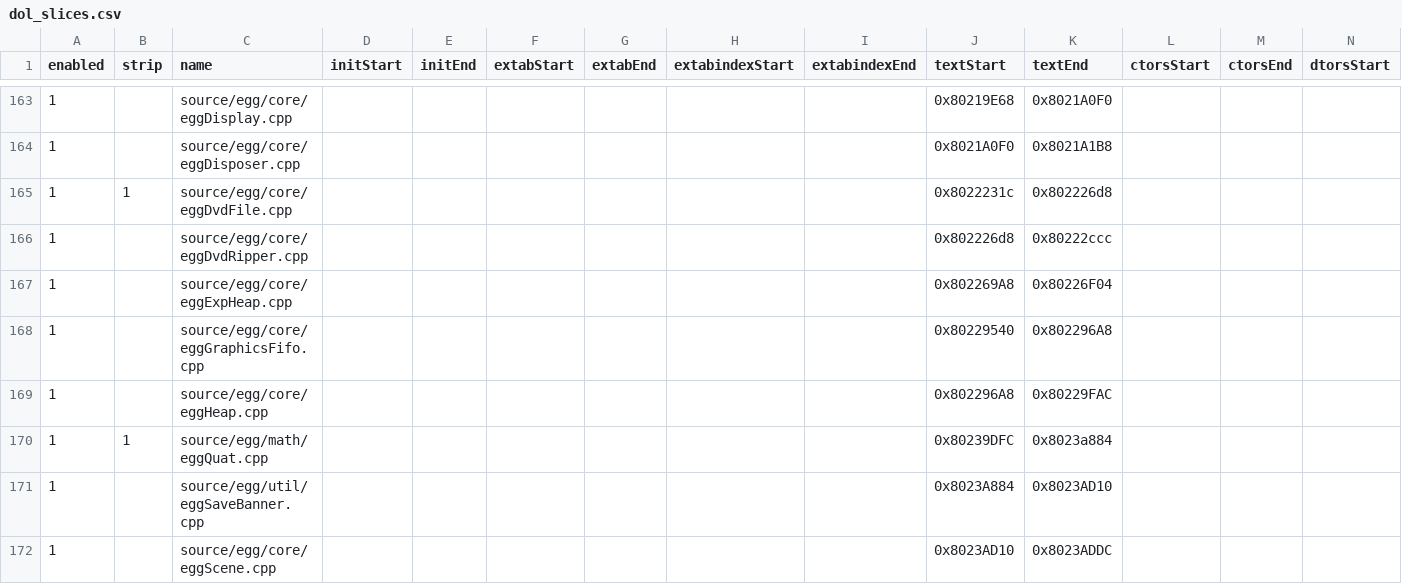
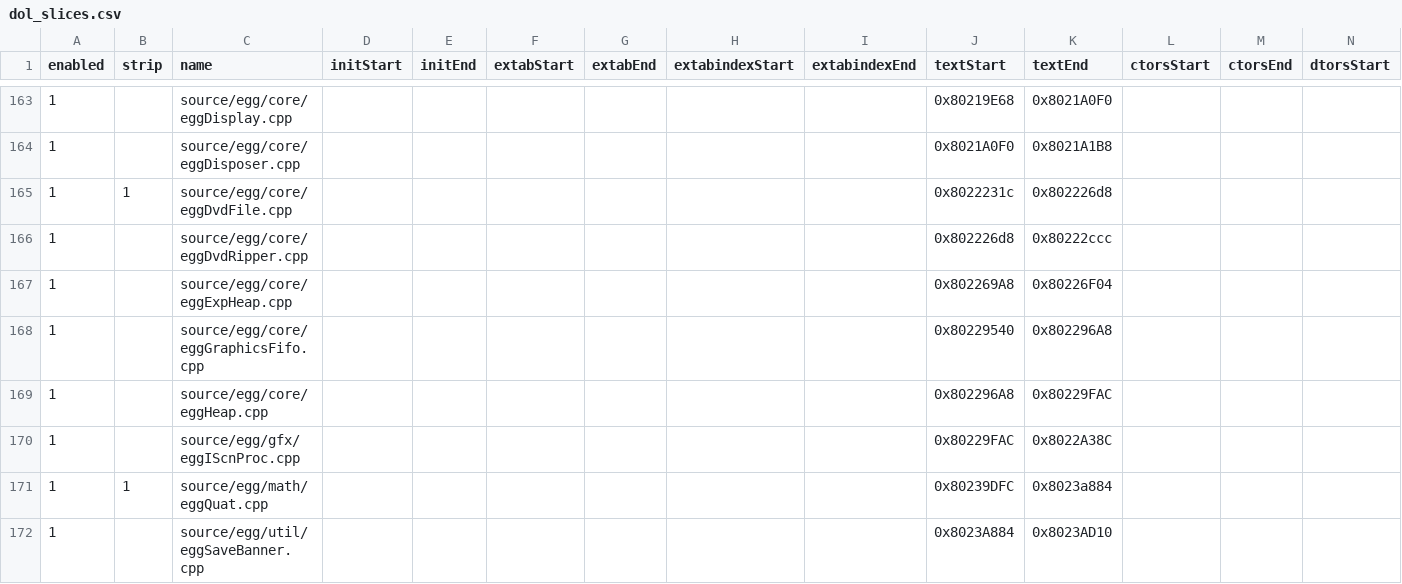
Before and after one commit to riidefi/mkw, a CSV file: pack/dol_slices.csv, drawn as a sheet; only a part is shown, gaps mark what is left out; the shorter side is filled out with more unchanged rows; rows hold the shown columns only; the diff names each change by its address in the sheet, - before the commit and + after, or states it on an @@ line.

Commit message:
Split eggIScnProc.cpp

```diff
--- a/pack/dol_slices.csv
+++ b/pack/dol_slices.csv
+row 170: 1 |  | source/egg/gfx/eggIScnProc.cpp |  |  |  |  |  |  | 0x80229FAC | 0x8022A38C
```
Also changed, not shown: 4 other files.
